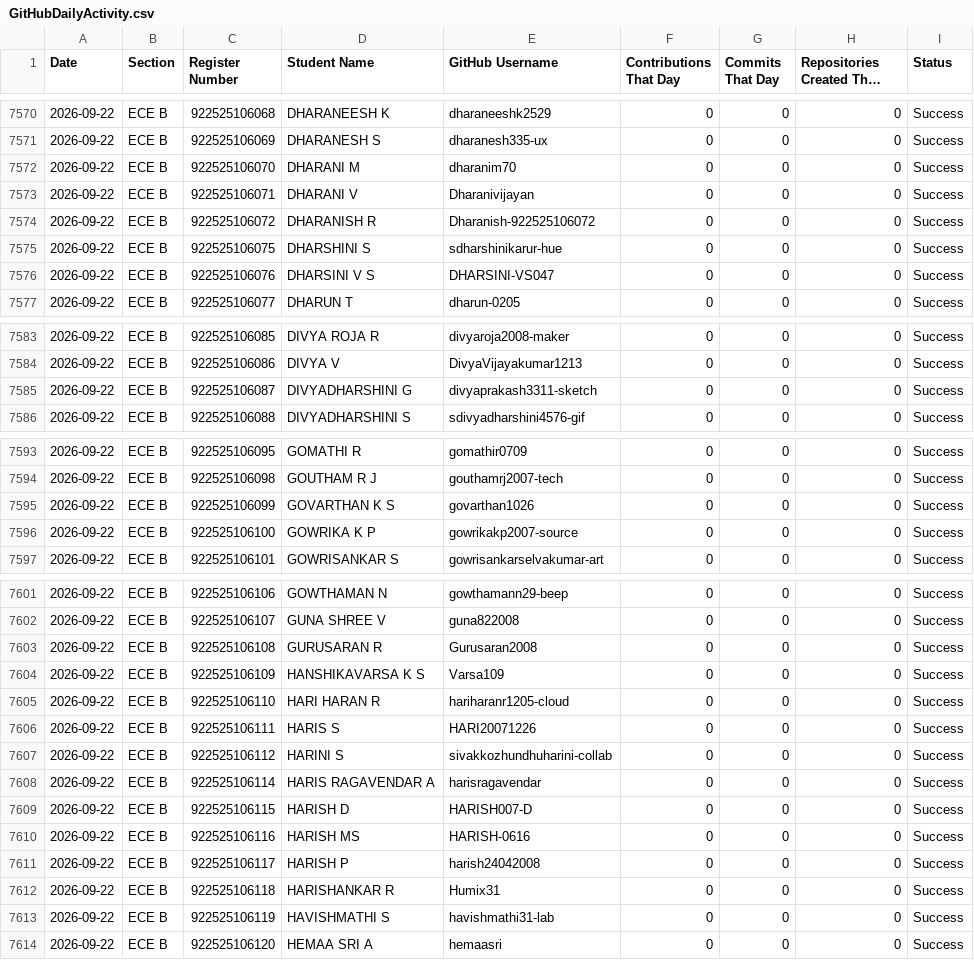
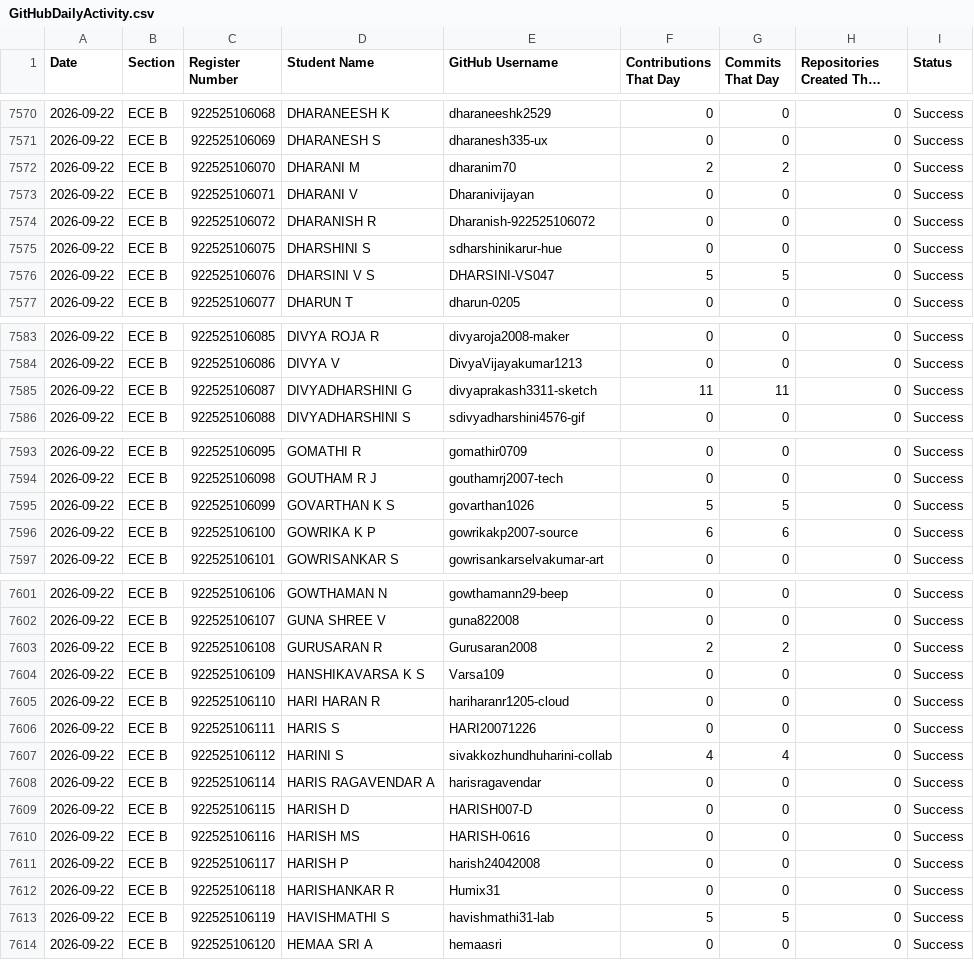
Before and after one commit to sabareesh2008/ECE-DEPARTMENT-coding-skills-tracker, a CSV file: GitHubDailyActivity.csv, drawn as a sheet; only a part is shown, gaps mark what is left out; long unchanged cells end in …; the diff covers the shown part only.

```diff
--- a/GitHubDailyActivity.csv
+++ b/GitHubDailyActivity.csv
@@ -7571,3 +7571,3 @@
 2026-09-22,ECE B,922525106069,DHARANESH S,dharanesh335-ux,0,0,0,Success
-2026-09-22,ECE B,922525106070,DHARANI M,dharanim70,0,0,0,Success
+2026-09-22,ECE B,922525106070,DHARANI M,dharanim70,2,2,0,Success
 2026-09-22,ECE B,922525106071,DHARANI V,Dharanivijayan,0,0,0,Success
@@ -7575,3 +7575,3 @@
 2026-09-22,ECE B,922525106075,DHARSHINI S,sdharshinikarur-hue,0,0,0,Success
-2026-09-22,ECE B,922525106076,DHARSINI V S,DHARSINI-VS047,0,0,0,Success
+2026-09-22,ECE B,922525106076,DHARSINI V S,DHARSINI-VS047,5,5,0,Success
 2026-09-22,ECE B,922525106077,DHARUN T,dharun-0205,0,0,0,Success
@@ -7584,3 +7584,3 @@
 2026-09-22,ECE B,922525106086,DIVYA V,DivyaVijayakumar1213,0,0,0,Success
-2026-09-22,ECE B,922525106087,DIVYADHARSHINI G,divyaprakash3311-sketch,0,0,0,Success
+2026-09-22,ECE B,922525106087,DIVYADHARSHINI G,divyaprakash3311-sketch,11,11,0,Success
 2026-09-22,ECE B,922525106088,DIVYADHARSHINI S,sdivyadharshini4576-gif,0,0,0,Success
@@ -7594,4 +7594,4 @@
 2026-09-22,ECE B,922525106098,GOUTHAM R J,gouthamrj2007-tech,0,0,0,Success
-2026-09-22,ECE B,922525106099,GOVARTHAN K S,govarthan1026,0,0,0,Success
-2026-09-22,ECE B,922525106100,GOWRIKA K P,gowrikakp2007-source,0,0,0,Success
+2026-09-22,ECE B,922525106099,GOVARTHAN K S,govarthan1026,5,5,0,Success
+2026-09-22,ECE B,922525106100,GOWRIKA K P,gowrikakp2007-source,6,6,0,Success
 2026-09-22,ECE B,922525106101,GOWRISANKAR S,gowrisankarselvakumar-art,0,0,0,Success
@@ -7602,3 +7602,3 @@
 2026-09-22,ECE B,922525106107,GUNA SHREE V,guna822008,0,0,0,Success
-2026-09-22,ECE B,922525106108,GURUSARAN R,Gurusaran2008,0,0,0,Success
+2026-09-22,ECE B,922525106108,GURUSARAN R,Gurusaran2008,2,2,0,Success
 2026-09-22,ECE B,922525106109,HANSHIKAVARSA K S,Varsa109,0,0,0,Success
@@ -7606,3 +7606,3 @@
 2026-09-22,ECE B,922525106111,HARIS S,HARI20071226,0,0,0,Success
-2026-09-22,ECE B,922525106112,HARINI S,sivakkozhundhuharini-collab,0,0,0,Success
+2026-09-22,ECE B,922525106112,HARINI S,sivakkozhundhuharini-collab,4,4,0,Success
 2026-09-22,ECE B,922525106114,HARIS RAGAVENDAR A,harisragavendar,0,0,0,Success
@@ -7612,3 +7612,3 @@
 2026-09-22,ECE B,922525106118,HARISHANKAR R,Humix31,0,0,0,Success
-2026-09-22,ECE B,922525106119,HAVISHMATHI S,havishmathi31-lab,0,0,0,Success
+2026-09-22,ECE B,922525106119,HAVISHMATHI S,havishmathi31-lab,5,5,0,Success
 2026-09-22,ECE B,922525106120,HEMAA SRI A,hemaasri,0,0,0,Success
```
Also changed, not shown: 6 edited cells elsewhere in this file, GitHubErrors.csv, GitHubLiveData.csv, 1 other file.
